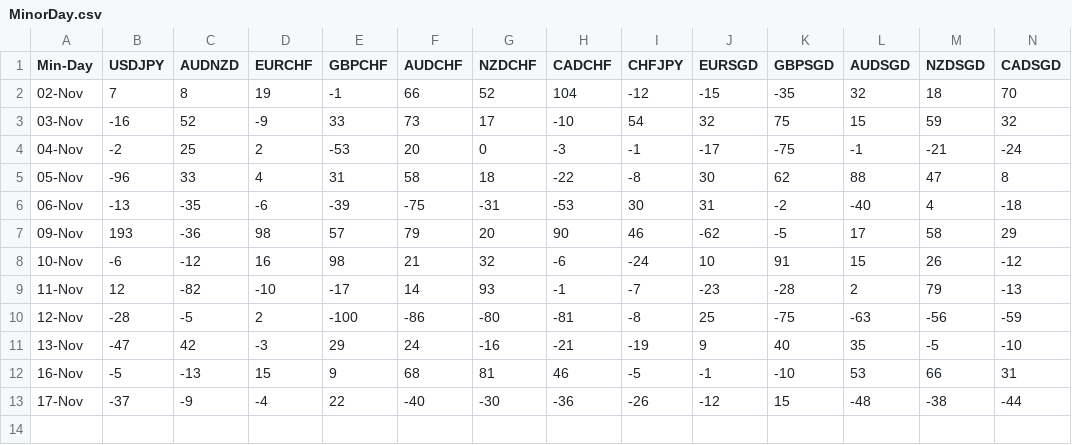
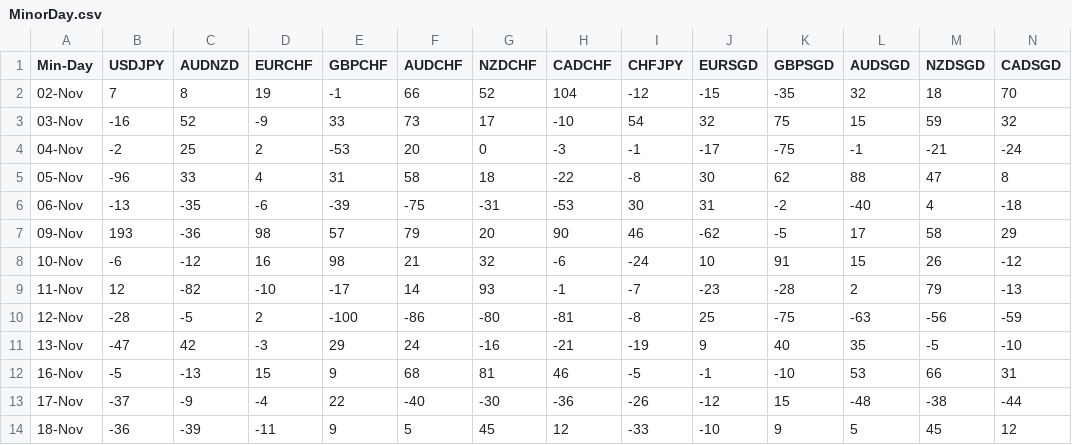
Before and after one commit to PP-Ram/FxData, a CSV file: Data/MinorDay.csv, drawn as a sheet; only a part is shown; rows hold the shown columns only; the diff names each change by its address in the sheet, - before the commit and + after, or states it on an @@ line.

Commit message:
From UK APP

```diff
--- a/Data/MinorDay.csv
+++ b/Data/MinorDay.csv
+row 14: 18-Nov | -36 | -39 | -11 | 9 | 5 | 45 | 12 | -33 | -10 | 9 | 5 | 45 | 12
```
